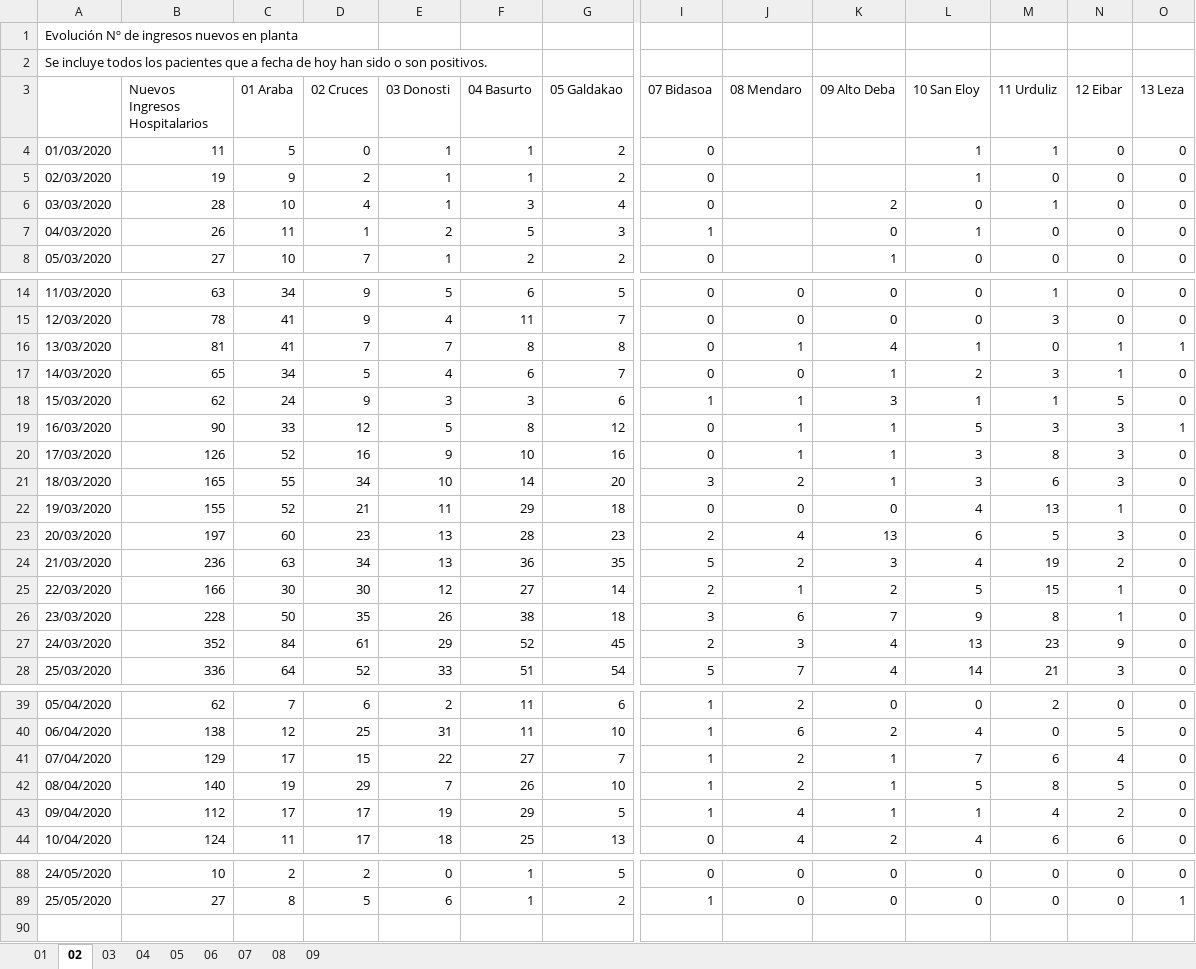
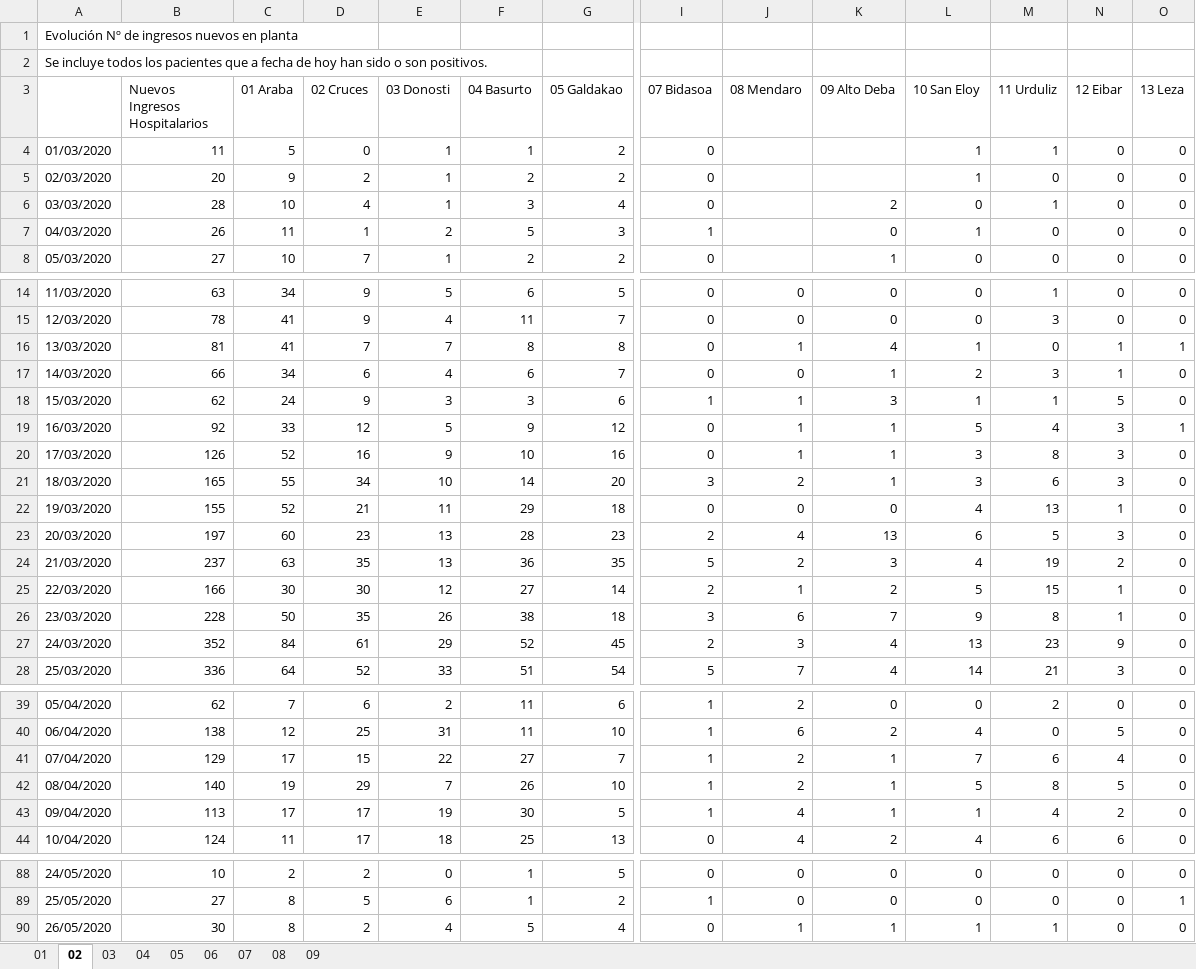
Before and after one commit to numeroteca/covid19, an Excel workbook: data/original/spain/euskadi/datos-asistenciales.xlsx, sheet 02, drawn as a sheet; only a part is shown, gaps mark what is left out; values as stored, in another font and other column widths than the file's, no borders; rows hold the shown columns only; the diff names each change by its address in the sheet, - before the commit and + after, or states it on an @@ line.

```diff
--- a/data/original/spain/euskadi/datos-asistenciales.xlsx (sheet 02)
+++ b/data/original/spain/euskadi/datos-asistenciales.xlsx (sheet 02)
-B5 (Nuevos Ingresos Hospitalarios): 19
+B5 (Nuevos Ingresos Hospitalarios): 20
-F5 (04 Basurto): 1
+F5 (04 Basurto): 2
-B17 (Nuevos Ingresos Hospitalarios): 65
+B17 (Nuevos Ingresos Hospitalarios): 66
-D17 (02 Cruces): 5
+D17 (02 Cruces): 6
-B19 (Nuevos Ingresos Hospitalarios): 90
+B19 (Nuevos Ingresos Hospitalarios): 92
-F19 (04 Basurto): 8
+F19 (04 Basurto): 9
-M19 (11 Urduliz): 3
+M19 (11 Urduliz): 4
-B24 (Nuevos Ingresos Hospitalarios): 236
+B24 (Nuevos Ingresos Hospitalarios): 237
-D24 (02 Cruces): 34
+D24 (02 Cruces): 35
-B43 (Nuevos Ingresos Hospitalarios): 112
+B43 (Nuevos Ingresos Hospitalarios): 113
-F43 (04 Basurto): 29
+F43 (04 Basurto): 30
+row 90: 26/05/2020 | 30 | 8 | 2 | 4 | 5 | 4 | 0 | 1 | 1 | 1 | 1 | 0 | 0
```
Also changed, not shown: sheet 01, sheet 03, sheet 07, sheet 04, sheet 08, sheet 05, 2 more sheets, 14 other files.
